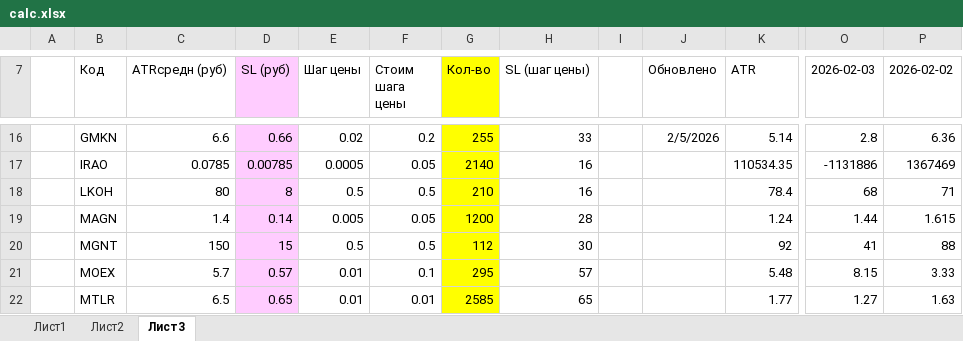
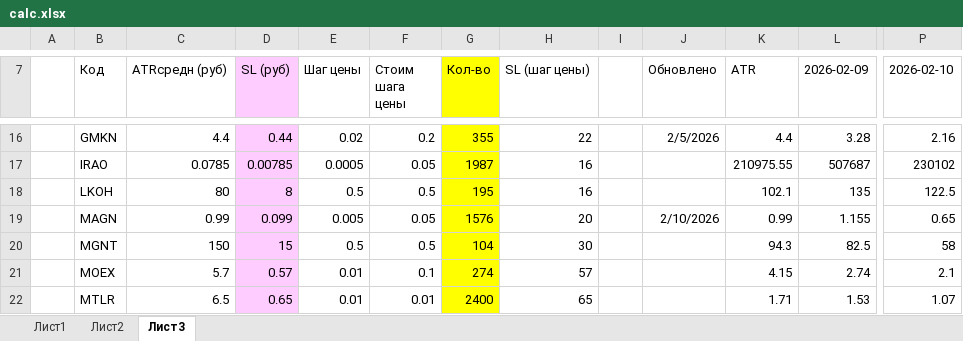
Before and after one commit to AleksandrShenshin/calc_pos_moex, an Excel workbook: calc.xlsx, sheet Лист3, drawn as a sheet; only a part is shown, gaps mark what is left out; values as stored, in another font and other column widths than the file's, no borders; removed rows and columns are numbered as before the commit, all else as after; the diff covers the shown part only; the diff names each change by its address in the sheet, - before the commit and + after, or states it on an @@ line.

```diff
--- a/calc.xlsx (sheet Лист3)
+++ b/calc.xlsx (sheet Лист3)
+column L (2026-02-09), rows 16-22: 3.28 | 507687 | 135 | 1.155 | 82.5 | 2.74 | 1.53
-column O (2026-02-03), rows 16-22: 2.8 | -1131886 | 68 | 1.44 | 41 | 8.15 | 1.27
-P7: 2026-02-02
+P7: 2026-02-10
-C16 (ATRсредн (руб)): 6.6
+C16 (ATRсредн (руб)): 4.4
-D16 (SL (руб)): 0.66
+D16 (SL (руб)): 0.44
-G16 (Кол-во): 255
+G16 (Кол-во): 355
-H16 (SL (шаг цены)): 33
+H16 (SL (шаг цены)): 22
-K16 (ATR): 5.14
+K16 (ATR): 4.4
-P16 (2026-02-10): 6.36
+P16 (2026-02-10): 2.16
-G17 (Кол-во): 2140
+G17 (Кол-во): 1987
-K17 (ATR): 110534.35
+K17 (ATR): 210975.55
-P17 (2026-02-10): 1367469
+P17 (2026-02-10): 230102
-G18 (Кол-во): 210
+G18 (Кол-во): 195
-K18 (ATR): 78.4
+K18 (ATR): 102.1
-P18 (2026-02-10): 71
+P18 (2026-02-10): 122.5
-C19 (ATRсредн (руб)): 1.4
+C19 (ATRсредн (руб)): 0.99
-D19 (SL (руб)): 0.14
+D19 (SL (руб)): 0.099
-G19 (Кол-во): 1200
+G19 (Кол-во): 1576
-H19 (SL (шаг цены)): 28
+H19 (SL (шаг цены)): 20
-J19 (Обновлено): (empty)
+J19 (Обновлено): 2/10/2026
-K19 (ATR): 1.24
+K19 (ATR): 0.99
-P19 (2026-02-10): 1.615
+P19 (2026-02-10): 0.65
-G20 (Кол-во): 112
+G20 (Кол-во): 104
-K20 (ATR): 92
+K20 (ATR): 94.3
-P20 (2026-02-10): 88
+P20 (2026-02-10): 58
-G21 (Кол-во): 295
+G21 (Кол-во): 274
-K21 (ATR): 5.48
+K21 (ATR): 4.15
-P21 (2026-02-10): 3.33
+P21 (2026-02-10): 2.1
-G22 (Кол-во): 2585
+G22 (Кол-во): 2400
-K22 (ATR): 1.77
+K22 (ATR): 1.71
-P22 (2026-02-10): 1.63
+P22 (2026-02-10): 1.07
```
Also changed, not shown: 131 edited cells elsewhere in this sheet, formulas that keep their value.
